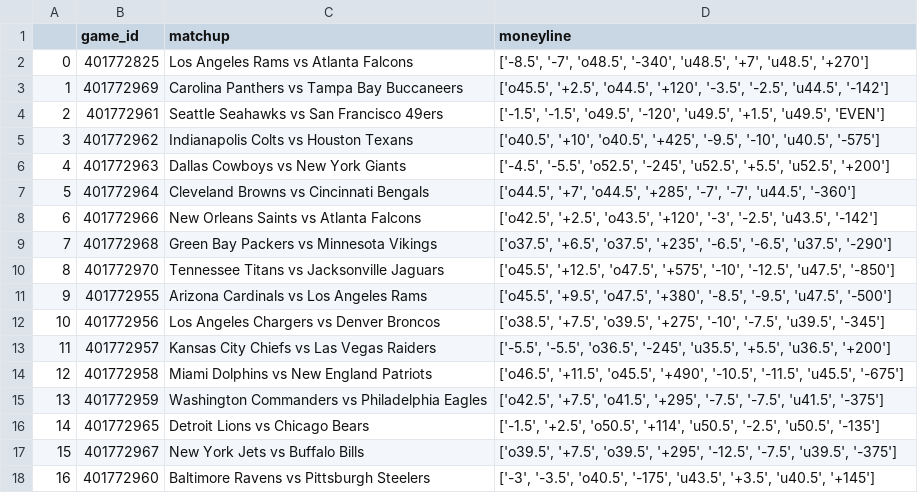
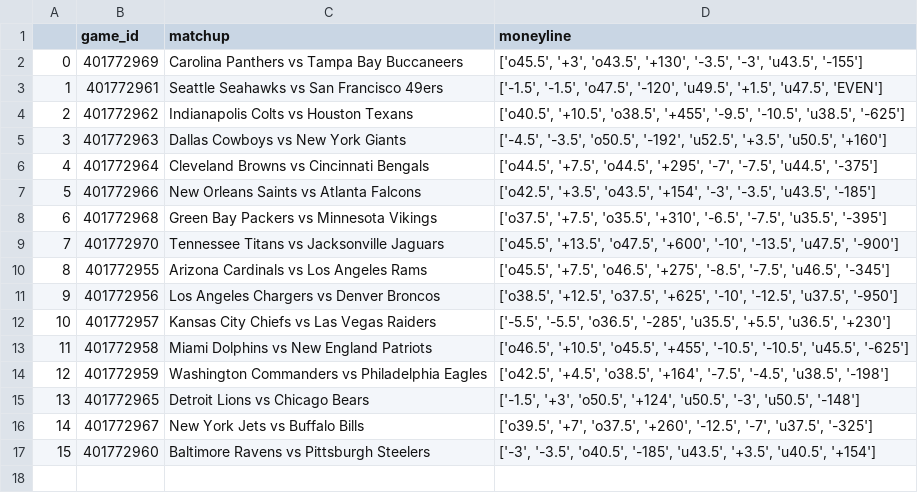
Before and after one commit to dennistye/nfl_model, a CSV file: csv_folder/odds.csv, drawn as a sheet; removed rows and columns are numbered as before the commit, all else as after; the diff names each change by its address in the sheet, - before the commit and + after, or states it on an @@ line.

```diff
--- a/csv_folder/odds.csv
+++ b/csv_folder/odds.csv
-row 2: 0 | 401772825 | Los Angeles Rams vs Atlanta Falcons | ['-8.5', '-7', 'o48.5', '-340', 'u48.5', '+7', 'u48.5', '+270']
@@ column A renumbered from row 2 down @@
-D2 (moneyline): ['o45.5', '+2.5', 'o44.5', '+120', '-3.5', '-2.5', 'u44.5', '-142']
+D2 (moneyline): ['o45.5', '+3', 'o43.5', '+130', '-3.5', '-3', 'u43.5', '-155']
-D3 (moneyline): ['-1.5', '-1.5', 'o49.5', '-120', 'u49.5', '+1.5', 'u49.5', 'EVEN']
+D3 (moneyline): ['-1.5', '-1.5', 'o47.5', '-120', 'u49.5', '+1.5', 'u47.5', 'EVEN']
-D4 (moneyline): ['o40.5', '+10', 'o40.5', '+425', '-9.5', '-10', 'u40.5', '-575']
+D4 (moneyline): ['o40.5', '+10.5', 'o38.5', '+455', '-9.5', '-10.5', 'u38.5', '-625']
-D5 (moneyline): ['-4.5', '-5.5', 'o52.5', '-245', 'u52.5', '+5.5', 'u52.5', '+200']
+D5 (moneyline): ['-4.5', '-3.5', 'o50.5', '-192', 'u52.5', '+3.5', 'u50.5', '+160']
-D6 (moneyline): ['o44.5', '+7', 'o44.5', '+285', '-7', '-7', 'u44.5', '-360']
+D6 (moneyline): ['o44.5', '+7.5', 'o44.5', '+295', '-7', '-7.5', 'u44.5', '-375']
-D7 (moneyline): ['o42.5', '+2.5', 'o43.5', '+120', '-3', '-2.5', 'u43.5', '-142']
+D7 (moneyline): ['o42.5', '+3.5', 'o43.5', '+154', '-3', '-3.5', 'u43.5', '-185']
-D8 (moneyline): ['o37.5', '+6.5', 'o37.5', '+235', '-6.5', '-6.5', 'u37.5', '-290']
+D8 (moneyline): ['o37.5', '+7.5', 'o35.5', '+310', '-6.5', '-7.5', 'u35.5', '-395']
-D9 (moneyline): ['o45.5', '+12.5', 'o47.5', '+575', '-10', '-12.5', 'u47.5', '-850']
+D9 (moneyline): ['o45.5', '+13.5', 'o47.5', '+600', '-10', '-13.5', 'u47.5', '-900']
-D10 (moneyline): ['o45.5', '+9.5', 'o47.5', '+380', '-8.5', '-9.5', 'u47.5', '-500']
+D10 (moneyline): ['o45.5', '+7.5', 'o46.5', '+275', '-8.5', '-7.5', 'u46.5', '-345']
-D11 (moneyline): ['o38.5', '+7.5', 'o39.5', '+275', '-10', '-7.5', 'u39.5', '-345']
+D11 (moneyline): ['o38.5', '+12.5', 'o37.5', '+625', '-10', '-12.5', 'u37.5', '-950']
-D12 (moneyline): …'-5.5', 'o36.5', '-245', 'u35.5', '+5.5', 'u36.5', '+200']
+D12 (moneyline): …'-5.5', 'o36.5', '-285', 'u35.5', '+5.5', 'u36.5', '+230']
-D13 (moneyline): ['o46.5', '+11.5', 'o45.5', '+490', '-10.5', '-11.5', 'u45.5', '-675']
+D13 (moneyline): ['o46.5', '+10.5', 'o45.5', '+455', '-10.5', '-10.5', 'u45.5', '-625']
-D14 (moneyline): ['o42.5', '+7.5', 'o41.5', '+295', '-7.5', '-7.5', 'u41.5', '-375']
+D14 (moneyline): ['o42.5', '+4.5', 'o38.5', '+164', '-7.5', '-4.5', 'u38.5', '-198']
-D15 (moneyline): ['-1.5', '+2.5', 'o50.5', '+114', 'u50.5', '-2.5', 'u50.5', '-135']
+D15 (moneyline): ['-1.5', '+3', 'o50.5', '+124', 'u50.5', '-3', 'u50.5', '-148']
-D16 (moneyline): ['o39.5', '+7.5', 'o39.5', '+295', '-12.5', '-7.5', 'u39.5', '-375']
+D16 (moneyline): ['o39.5', '+7', 'o37.5', '+260', '-12.5', '-7', 'u37.5', '-325']
-D17 (moneyline): …'-3.5', 'o40.5', '-175', 'u43.5', '+3.5', 'u40.5', '+145']
+D17 (moneyline): …'-3.5', 'o40.5', '-185', 'u43.5', '+3.5', 'u40.5', '+154']
```
Also changed, not shown: csv_folder/2025_box_scores.csv, csv_folder/complete_weights.csv, 13 other files.
